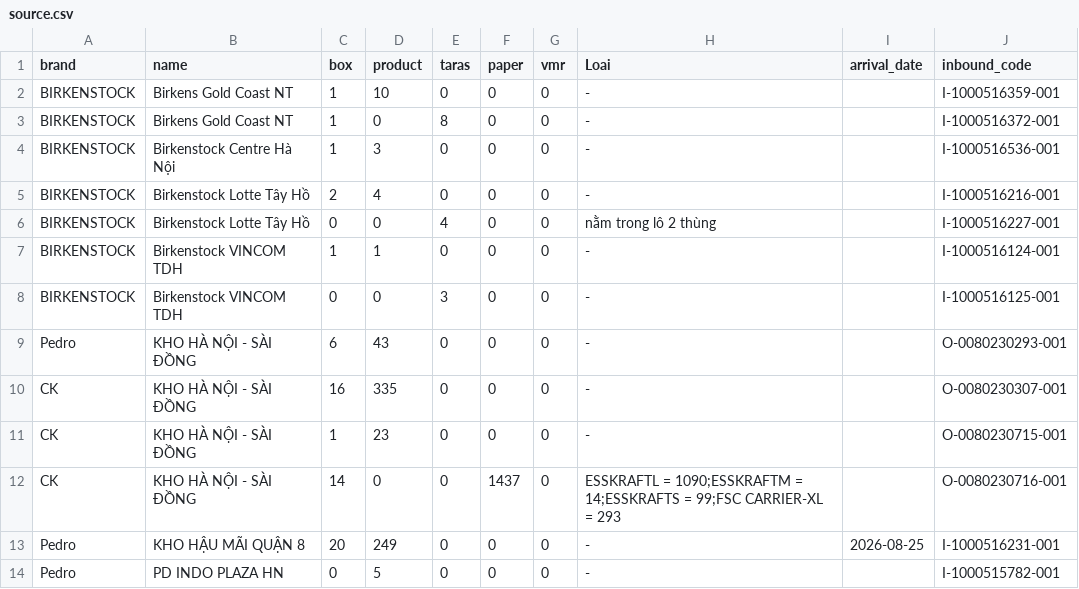
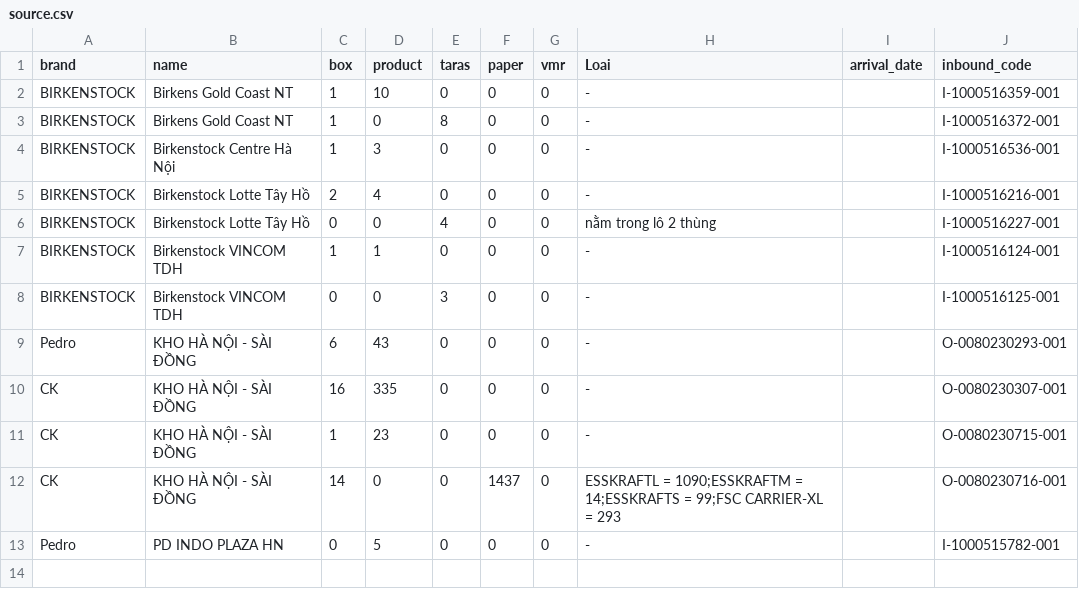
Before and after one commit to thuanmaison113-boop/newinbound, a CSV file: source.csv, drawn as a sheet.

Commit message:
Update data 2026-08-26 16:11

```diff
--- a/source.csv
+++ b/source.csv
@@ -12,3 +12,2 @@ CK,KHO HÀ NỘI - SÀI ĐỒNG,1,23,0,0,0,-,,O-0080230715-001
 CK,KHO HÀ NỘI - SÀI ĐỒNG,14,0,0,1437,0,ESSKRAFTL = 1090;ESSKRAFTM = 14;ESSKRAFTS = 99;FSC CARRIER-XL = 293,,O-0080230716-001
-Pedro,KHO HẬU MÃI QUẬN 8,20,249,0,0,0,-,2026-08-25,I-1000516231-001
 Pedro,PD INDO PLAZA HN,0,5,0,0,0,-,,I-1000515782-001
```
